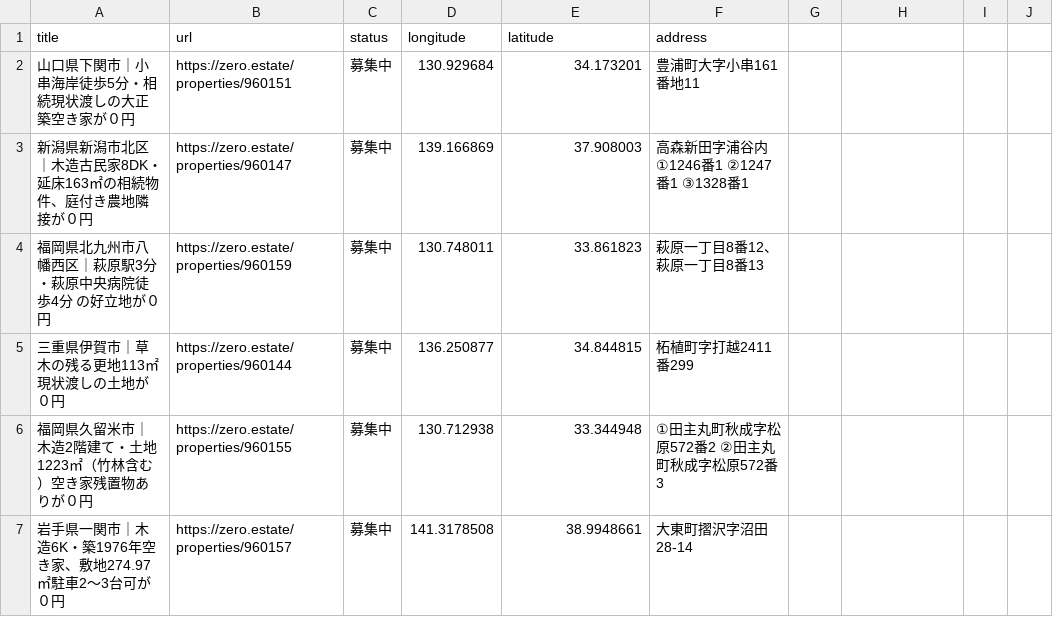
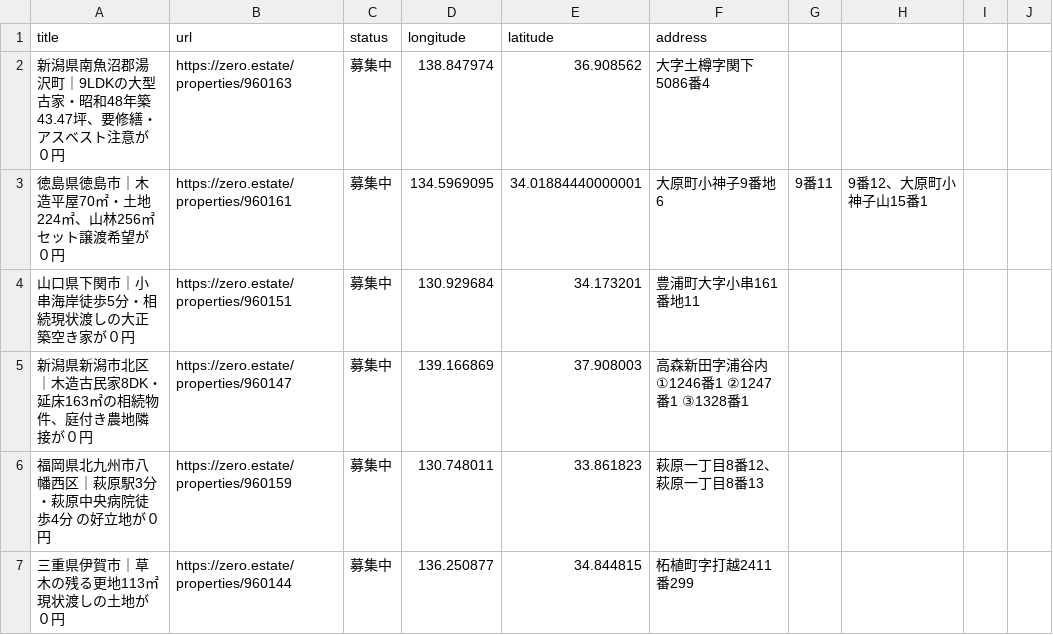
Before and after one commit to 5ym/zero-owner, a CSV file: map.csv, drawn as a sheet; only a part is shown; the shorter side is filled out with more unchanged rows; the diff names each change by its address in the sheet, - before the commit and + after, or states it on an @@ line.

```diff
--- a/map.csv
+++ b/map.csv
+row 2: 新潟県南魚沼郡湯沢町｜9LDKの大型古家・昭和48年築43.47坪、要修繕・アスベスト注意が０円 | https://zero.estate/properties/960163 | 募集中 | 138.847974 | 36.908562 | 大字土樽字関下5086番4
+row 3: 徳島県徳島市｜木造平屋70㎡・土地224㎡、山林256㎡セット譲渡希望が０円 | https://zero.estate/properties/960161 | 募集中 | 134.5969095 | 34.01884440000001 | 大原町小神子9番地6 | 9番11 | 9番12、大原町小神子山15番1
```
